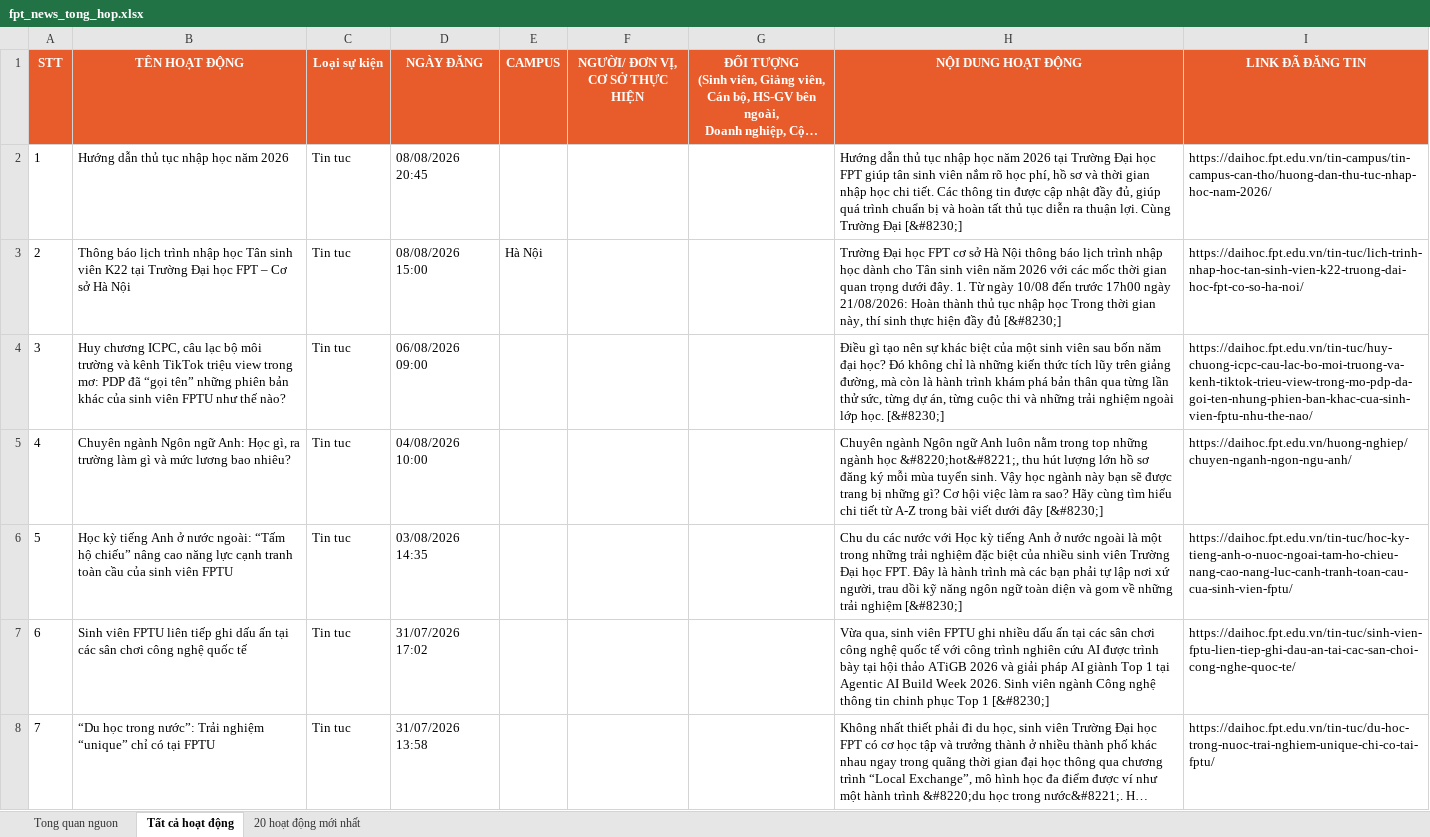
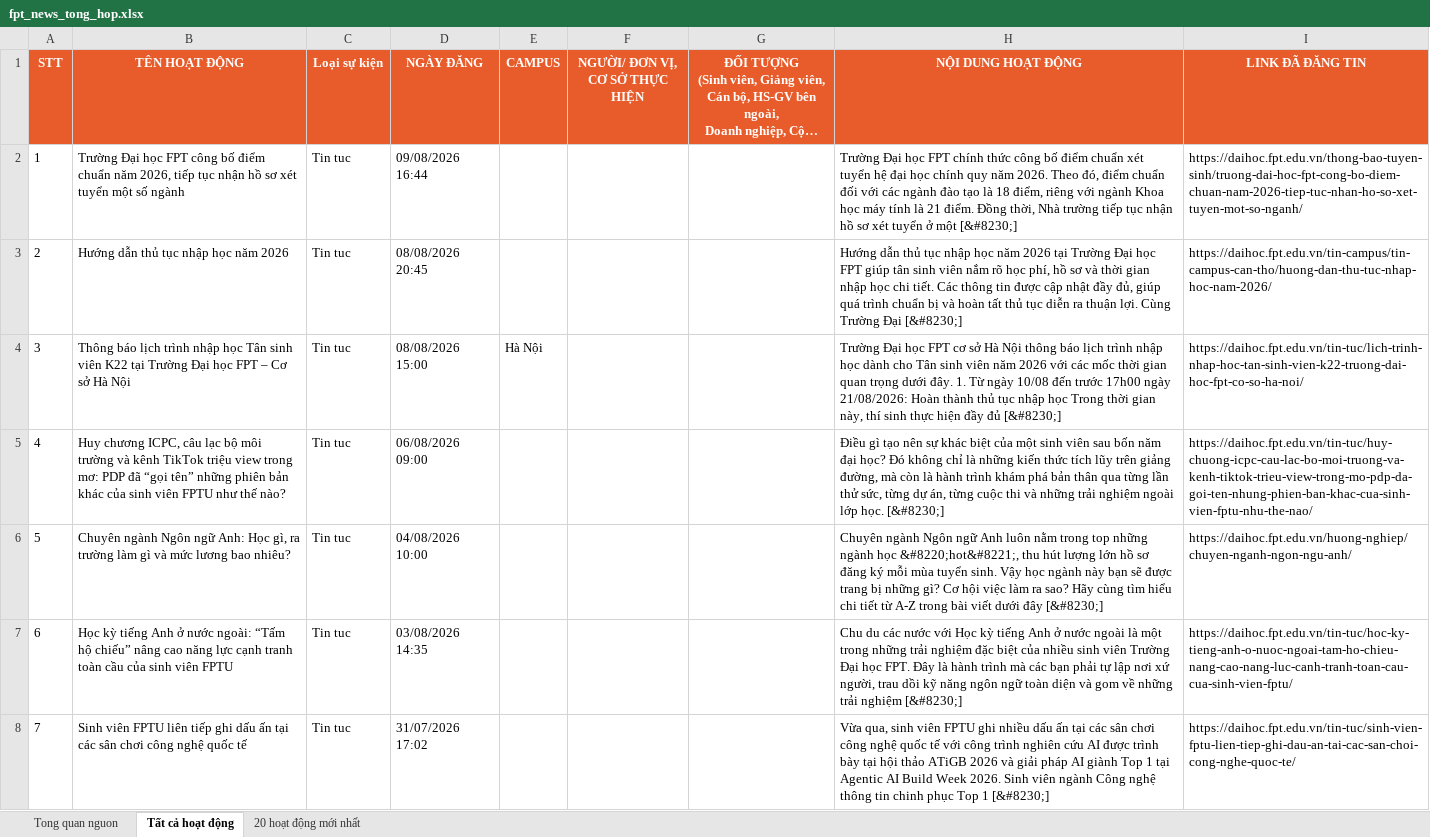
Before and after one commit to tienanh220102-boop/FacebookThing, an Excel workbook: Trang web FPT/fpt_news_tong_hop.xlsx, sheet Tất cả hoạt động, drawn as a sheet; only a part is shown; the shorter side is filled out with more unchanged rows; long unchanged cells end in …; values as stored, in another font and other column widths than the file's, no borders; addresses are those after the commit; the diff names each change by its address in the sheet, - before the commit and + after, or states it on an @@ line.

```diff
--- a/Trang web FPT/fpt_news_tong_hop.xlsx (sheet Tất cả hoạt động)
+++ b/Trang web FPT/fpt_news_tong_hop.xlsx (sheet Tất cả hoạt động)
+row 2: 1 | Trường Đại học FPT công bố điểm chuẩn năm 2026, tiếp tục nhận hồ sơ xét tuyển một số ngành | Tin tuc | 09/08/2026 16:44 |  |  |  | Trường Đại học FPT chính thức công bố điểm chuẩn xét tuyển hệ đại học chính quy năm 2026. Theo đó, điểm chuẩn đối với các ngành đào tạo là 18 điểm, riêng với ngành Khoa học máy tính là 21 điểm. Đồng thời, Nhà trường tiếp tục nhận hồ sơ xét tuyển ở một [&#8230;] | https://daihoc.fpt.edu.vn/thong-bao-tuyen-sinh/truong-dai-hoc-fpt-cong-bo-diem-chuan-nam-2026-tiep-tuc-nhan-ho-so-xet-tuyen-mot-so-nganh/
@@ column A (STT) renumbered from row 3 down @@
```
Also changed, not shown: sheet 20 hoạt động mới nhất, sheet Tong quan nguon, 3 other files.
